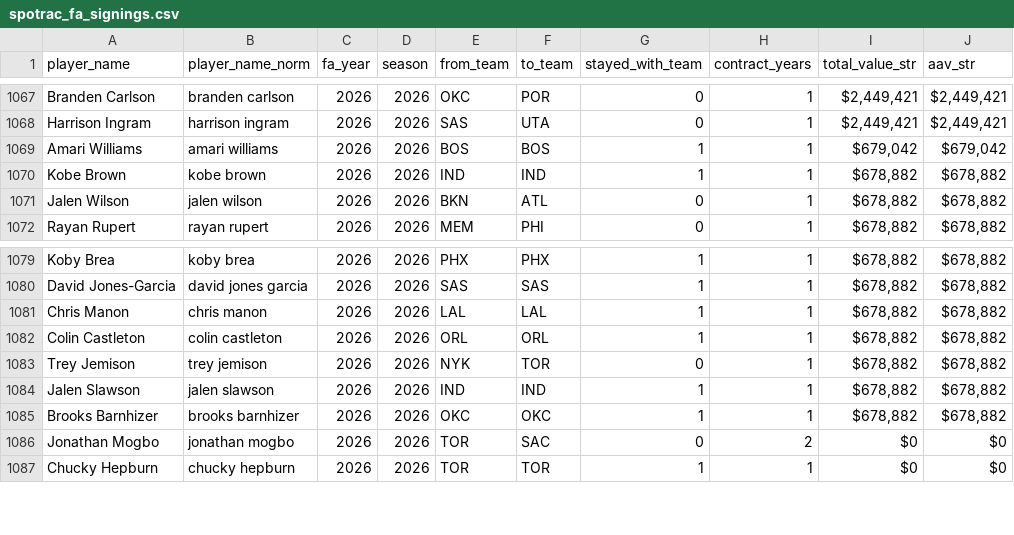
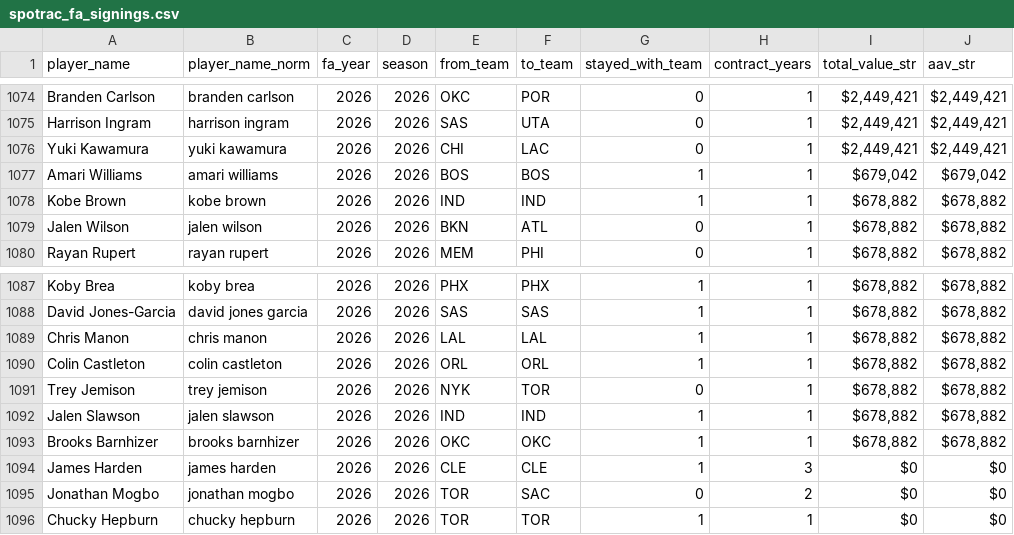
Before and after one commit to Tuomaaa/SOTB_NBASalaryPrediction, a CSV file: data/processed/spotrac_fa_signings.csv, drawn as a sheet; only a part is shown, gaps mark what is left out; the diff covers the shown part only.

```diff
--- a/data/processed/spotrac_fa_signings.csv
+++ b/data/processed/spotrac_fa_signings.csv
@@ -1068,2 +1075,3 @@ Branden Carlson,branden carlson,2026,2026,OKC,POR,0,1,"$2,449,421","$2,449,421"
 Harrison Ingram,harrison ingram,2026,2026,SAS,UTA,0,1,"$2,449,421","$2,449,421"
+Yuki Kawamura,yuki kawamura,2026,2026,CHI,LAC,0,1,"$2,449,421","$2,449,421"
 Amari Williams,amari williams,2026,2026,BOS,BOS,1,1,"$679,042","$679,042"
@@ -1085,2 +1093,3 @@ Jalen Slawson,jalen slawson,2026,2026,IND,IND,1,1,"$678,882","$678,882"
 Brooks Barnhizer,brooks barnhizer,2026,2026,OKC,OKC,1,1,"$678,882","$678,882"
+James Harden,james harden,2026,2026,CLE,CLE,1,3,$0,$0
 Jonathan Mogbo,jonathan mogbo,2026,2026,TOR,SAC,0,2,$0,$0
```
Also changed, not shown: 7 added rows and 2 edited cells elsewhere in this file, data/processed/contract_structure_v2.csv, data/raw/raw_external/salary_corrections.csv, 30 other files.
